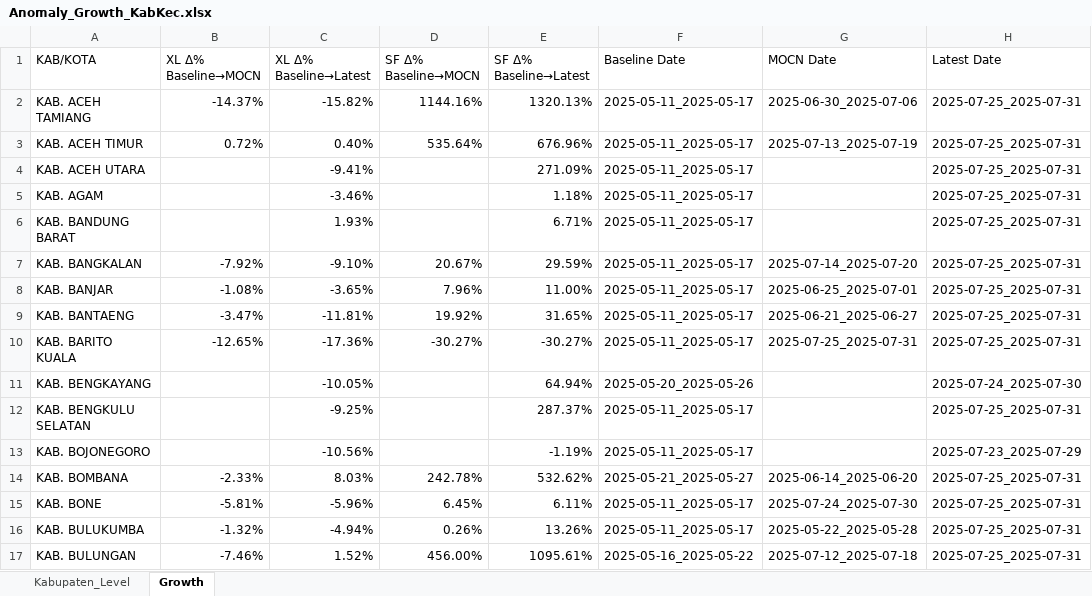
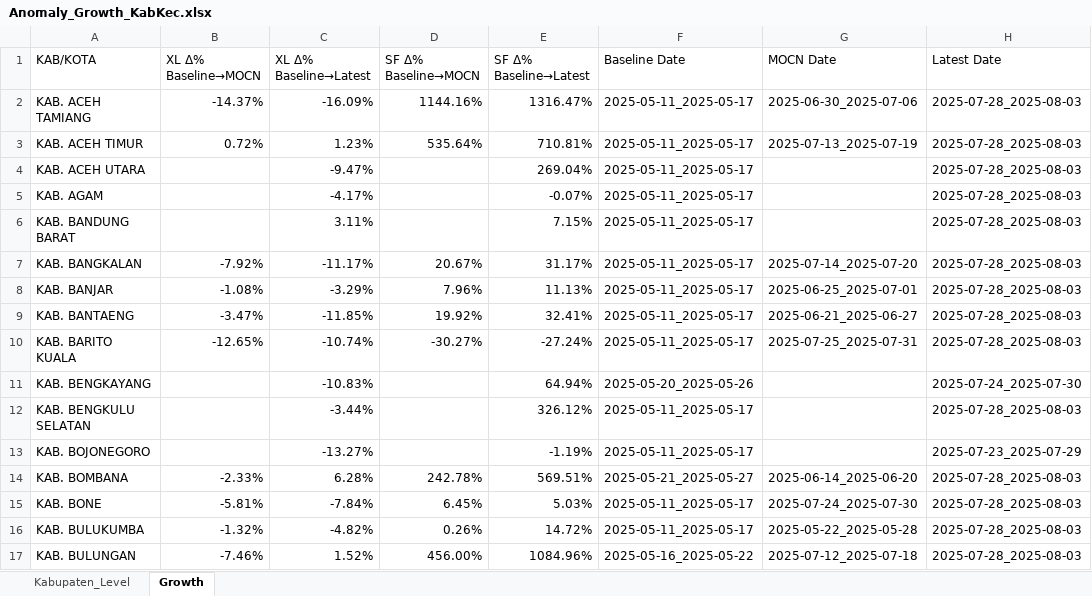
Before and after one commit to paulusihombing/detectiq-dashboard-cx, an Excel workbook: data/Anomaly_Growth_KabKec.xlsx, sheet Growth, drawn as a sheet; only a part is shown; values as stored, in another font and other column widths than the file's, no cell formats; the diff covers the shown part only; the diff names each change by its address in the sheet, - before the commit and + after, or states it on an @@ line.

Commit message:
Update: all latest data & script 4 Aug 2025

```diff
--- a/data/Anomaly_Growth_KabKec.xlsx (sheet Growth)
+++ b/data/Anomaly_Growth_KabKec.xlsx (sheet Growth)
-C2 (XL Δ% Baseline→Latest): -15.82%
+C2 (XL Δ% Baseline→Latest): -16.09%
-E2 (SF Δ% Baseline→Latest): 1320.13%
+E2 (SF Δ% Baseline→Latest): 1316.47%
-H2:H10 (Latest Date): 2025-07-25_2025-07-31
+H2:H10 (Latest Date): 2025-07-28_2025-08-03
-C3 (XL Δ% Baseline→Latest): 0.40%
+C3 (XL Δ% Baseline→Latest): 1.23%
-E3 (SF Δ% Baseline→Latest): 676.96%
+E3 (SF Δ% Baseline→Latest): 710.81%
-C4 (XL Δ% Baseline→Latest): -9.41%
+C4 (XL Δ% Baseline→Latest): -9.47%
-E4 (SF Δ% Baseline→Latest): 271.09%
+E4 (SF Δ% Baseline→Latest): 269.04%
-C5 (XL Δ% Baseline→Latest): -3.46%
+C5 (XL Δ% Baseline→Latest): -4.17%
-E5 (SF Δ% Baseline→Latest): 1.18%
+E5 (SF Δ% Baseline→Latest): -0.07%
-C6 (XL Δ% Baseline→Latest): 1.93%
+C6 (XL Δ% Baseline→Latest): 3.11%
-E6 (SF Δ% Baseline→Latest): 6.71%
+E6 (SF Δ% Baseline→Latest): 7.15%
-C7 (XL Δ% Baseline→Latest): -9.10%
+C7 (XL Δ% Baseline→Latest): -11.17%
-E7 (SF Δ% Baseline→Latest): 29.59%
+E7 (SF Δ% Baseline→Latest): 31.17%
-C8 (XL Δ% Baseline→Latest): -3.65%
+C8 (XL Δ% Baseline→Latest): -3.29%
-E8 (SF Δ% Baseline→Latest): 11.00%
+E8 (SF Δ% Baseline→Latest): 11.13%
-C9 (XL Δ% Baseline→Latest): -11.81%
+C9 (XL Δ% Baseline→Latest): -11.85%
-E9 (SF Δ% Baseline→Latest): 31.65%
+E9 (SF Δ% Baseline→Latest): 32.41%
-C10 (XL Δ% Baseline→Latest): -17.36%
+C10 (XL Δ% Baseline→Latest): -10.74%
-E10 (SF Δ% Baseline→Latest): -30.27%
+E10 (SF Δ% Baseline→Latest): -27.24%
-C11 (XL Δ% Baseline→Latest): -10.05%
+C11 (XL Δ% Baseline→Latest): -10.83%
-C12 (XL Δ% Baseline→Latest): -9.25%
+C12 (XL Δ% Baseline→Latest): -3.44%
-E12 (SF Δ% Baseline→Latest): 287.37%
+E12 (SF Δ% Baseline→Latest): 326.12%
-H12 (Latest Date): 2025-07-25_2025-07-31
+H12 (Latest Date): 2025-07-28_2025-08-03
-C13 (XL Δ% Baseline→Latest): -10.56%
+C13 (XL Δ% Baseline→Latest): -13.27%
-C14 (XL Δ% Baseline→Latest): 8.03%
+C14 (XL Δ% Baseline→Latest): 6.28%
-E14 (SF Δ% Baseline→Latest): 532.62%
+E14 (SF Δ% Baseline→Latest): 569.51%
-H14:H17 (Latest Date): 2025-07-25_2025-07-31
+H14:H17 (Latest Date): 2025-07-28_2025-08-03
-C15 (XL Δ% Baseline→Latest): -5.96%
+C15 (XL Δ% Baseline→Latest): -7.84%
-E15 (SF Δ% Baseline→Latest): 6.11%
+E15 (SF Δ% Baseline→Latest): 5.03%
-C16 (XL Δ% Baseline→Latest): -4.94%
+C16 (XL Δ% Baseline→Latest): -4.82%
-E16 (SF Δ% Baseline→Latest): 13.26%
+E16 (SF Δ% Baseline→Latest): 14.72%
-E17 (SF Δ% Baseline→Latest): 1095.61%
+E17 (SF Δ% Baseline→Latest): 1084.96%
```
Also changed, not shown: 1 added row and 206 edited cells elsewhere in this sheet, sheet Kabupaten_Level, cell formats, 1 other file.
